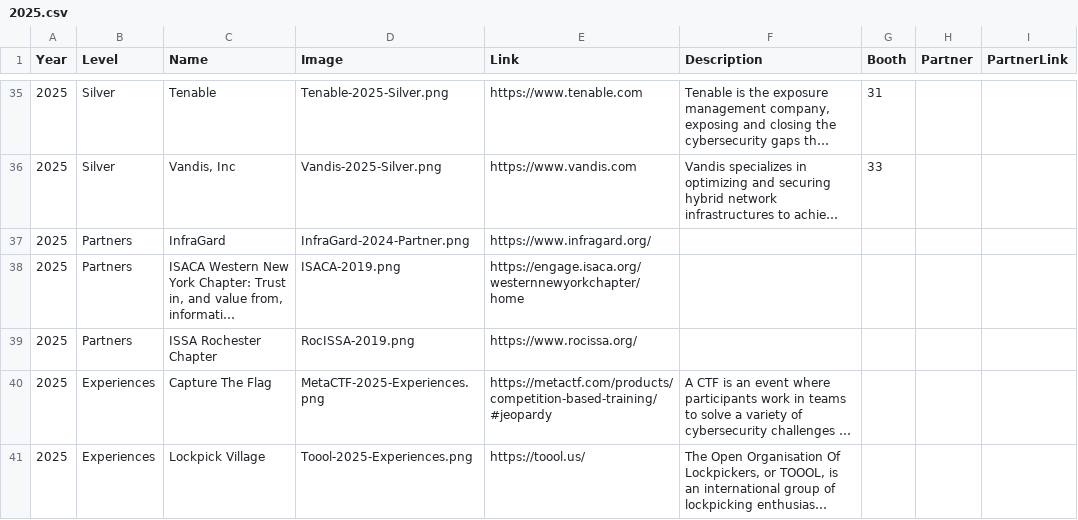
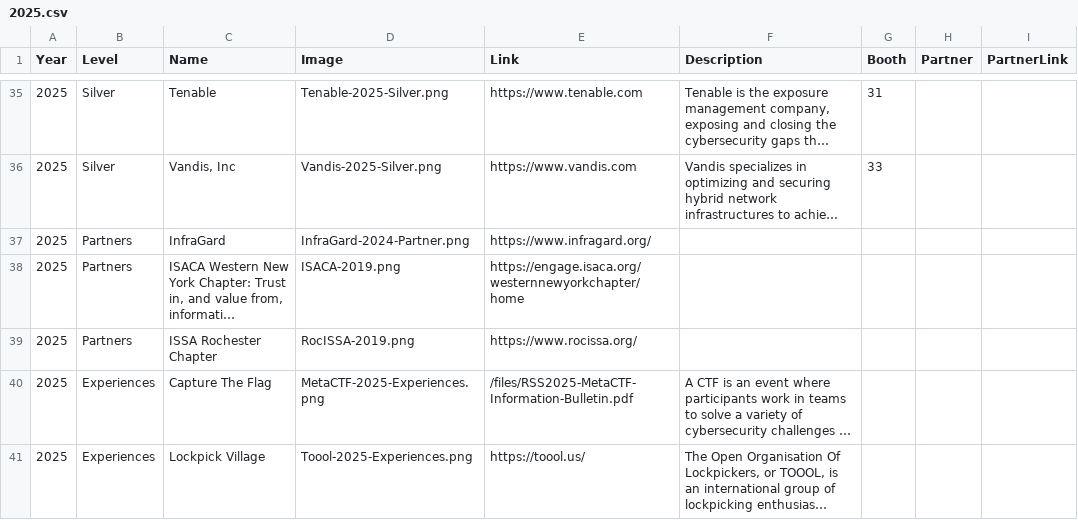
Before and after one commit to rocissa/rss-website, a CSV file: _data/sponsors/2025.csv, drawn as a sheet; only a part is shown, gaps mark what is left out; long unchanged cells end in …; the diff names each change by its address in the sheet, - before the commit and + after, or states it on an @@ line.

Commit message:
october tweaks
Fixed a name and bio. Added MetaCTF PDF to files, Added link to it from home page and Day 1 schedule. Day 2 MetaCTF link was added to go to their home page. Added link to Toool.org home page for both days in schedule. Added text on home page to note where the booth map can be obtained, as well as a link to the separate sponsors page - which is nearly the same as the home page data.

```diff
--- a/_data/sponsors/2025.csv
+++ b/_data/sponsors/2025.csv
-E40 (Link): https://metactf.com/products/competition-based-training/#jeopardy
+E40 (Link): /files/RSS2025-MetaCTF-Information-Bulletin.pdf
```
Also changed, not shown: 7 other files.
